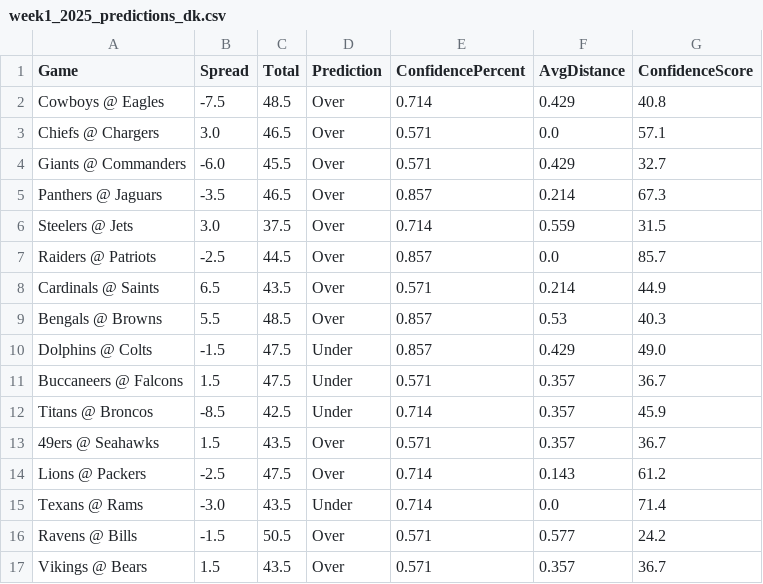
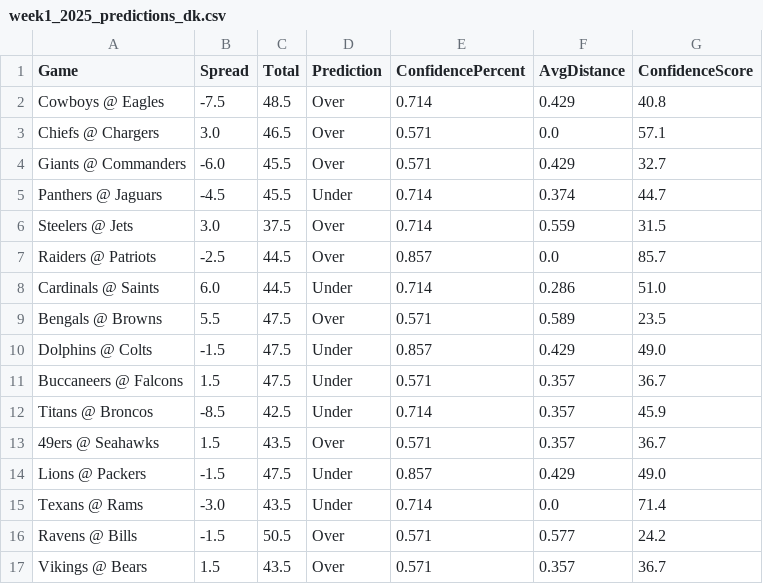
Before and after one commit to troders/2025-nfl-models, a CSV file: data/week1_2025_predictions_dk.csv, drawn as a sheet.

Commit message:
Update Week 1 predictions and neighbors files

```diff
--- a/data/week1_2025_predictions_dk.csv
+++ b/data/week1_2025_predictions_dk.csv
@@ -4,7 +4,7 @@ Chiefs @ Chargers,3.0,46.5,Over,0.571,0.0,57.1
 Giants @ Commanders,-6.0,45.5,Over,0.571,0.429,32.7
-Panthers @ Jaguars,-3.5,46.5,Over,0.857,0.214,67.3
+Panthers @ Jaguars,-4.5,45.5,Under,0.714,0.374,44.7
 Steelers @ Jets,3.0,37.5,Over,0.714,0.559,31.5
 Raiders @ Patriots,-2.5,44.5,Over,0.857,0.0,85.7
-Cardinals @ Saints,6.5,43.5,Over,0.571,0.214,44.9
-Bengals @ Browns,5.5,48.5,Over,0.857,0.53,40.3
+Cardinals @ Saints,6.0,44.5,Under,0.714,0.286,51.0
+Bengals @ Browns,5.5,47.5,Over,0.571,0.589,23.5
 Dolphins @ Colts,-1.5,47.5,Under,0.857,0.429,49.0
@@ -13,3 +13,3 @@ Titans @ Broncos,-8.5,42.5,Under,0.714,0.357,45.9
 49ers @ Seahawks,1.5,43.5,Over,0.571,0.357,36.7
-Lions @ Packers,-2.5,47.5,Over,0.714,0.143,61.2
+Lions @ Packers,-1.5,47.5,Under,0.857,0.429,49.0
 Texans @ Rams,-3.0,43.5,Under,0.714,0.0,71.4
```
Also changed, not shown: data/week1_2025_predictions.csv, 5 other files.
